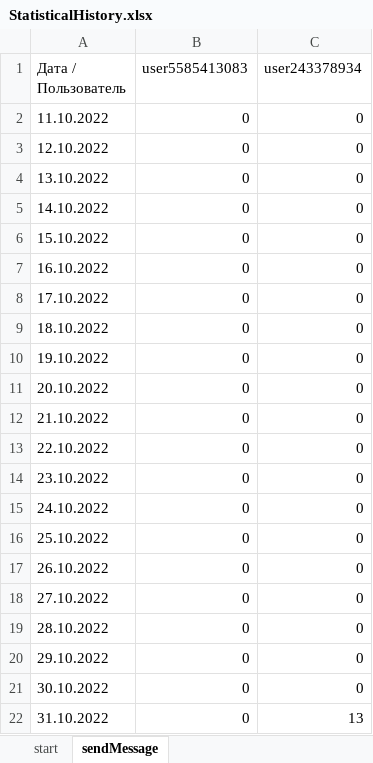
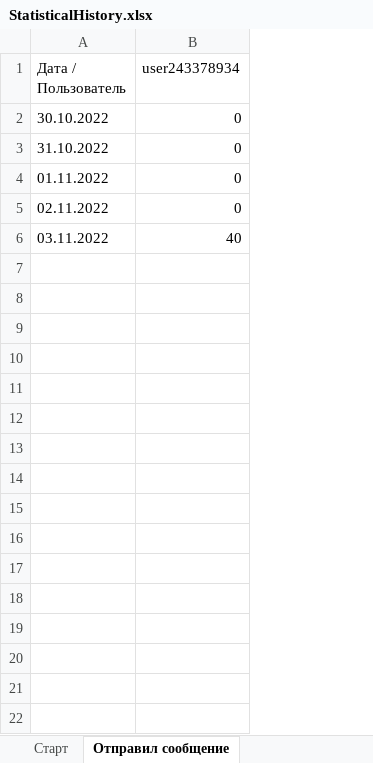
Before and after one commit to MadL0rd/NurturanceBot, an Excel workbook: DataStorage/StatisticalHistory.xlsx, sheet Отправил сообщение, drawn as a sheet; values as stored, in another font and other column widths than the file's, no borders; removed rows and columns are numbered as before the commit, all else as after; the diff names each change by its address in the sheet, - before the commit and + after, or states it on an @@ line.

```diff
--- a/DataStorage/StatisticalHistory.xlsx (sheet Отправил сообщение)
+++ b/DataStorage/StatisticalHistory.xlsx (sheet Отправил сообщение)
-sheet tab: start
+sheet tab: Старт
-sheet tab: sendMessage
+sheet tab: Отправил сообщение
-column B (user5585413083), rows 21-22: 0 | 0
-row 2: 11.10.2022 | 0 | 0
-row 3: 12.10.2022 | 0 | 0
-row 4: 13.10.2022 | 0 | 0
-row 5: 14.10.2022 | 0 | 0
-row 6: 15.10.2022 | 0 | 0
-row 7: 16.10.2022 | 0 | 0
-row 8: 17.10.2022 | 0 | 0
-row 9: 18.10.2022 | 0 | 0
-row 10: 19.10.2022 | 0 | 0
-row 11: 20.10.2022 | 0 | 0
-row 12: 21.10.2022 | 0 | 0
-row 13: 22.10.2022 | 0 | 0
-row 14: 23.10.2022 | 0 | 0
-row 15: 24.10.2022 | 0 | 0
-row 16: 25.10.2022 | 0 | 0
-row 17: 26.10.2022 | 0 | 0
-row 18: 27.10.2022 | 0 | 0
-row 19: 28.10.2022 | 0 | 0
-row 20: 29.10.2022 | 0 | 0
-B3 (user243378934): 13
+B3 (user243378934): 0
+row 4: 01.11.2022 | 0
+row 5: 02.11.2022 | 0
+row 6: 03.11.2022 | 40
```
Also changed, not shown: sheet Старт, DataStorage/TotalHistory.xlsx, 16 other files.
